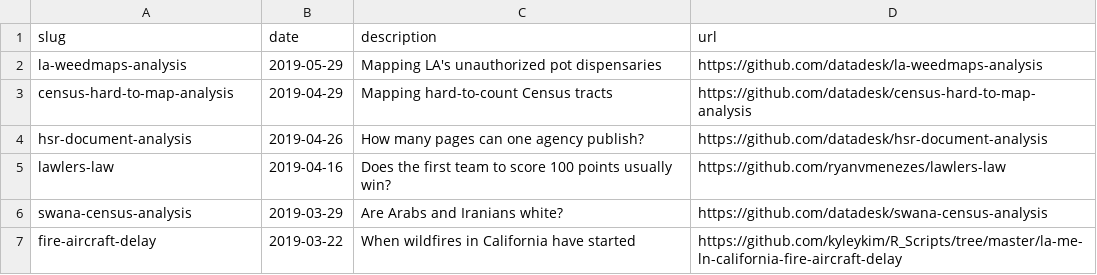
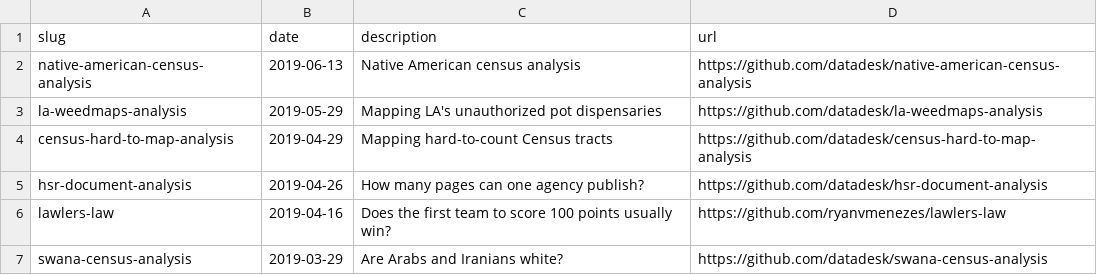
Before and after one commit to datadesk/notebooks, a CSV file: notebooks.csv, drawn as a sheet; only a part is shown; the shorter side is filled out with more unchanged rows; the diff names each change by its address in the sheet, - before the commit and + after, or states it on an @@ line.

Commit message:
Added native-american-census-analysis

```diff
--- a/notebooks.csv
+++ b/notebooks.csv
+row 2: native-american-census-analysis | 2019-06-13 | Native American census analysis | https://github.com/datadesk/native-american-census-analysis
```
Also changed, not shown: 1 other file.
